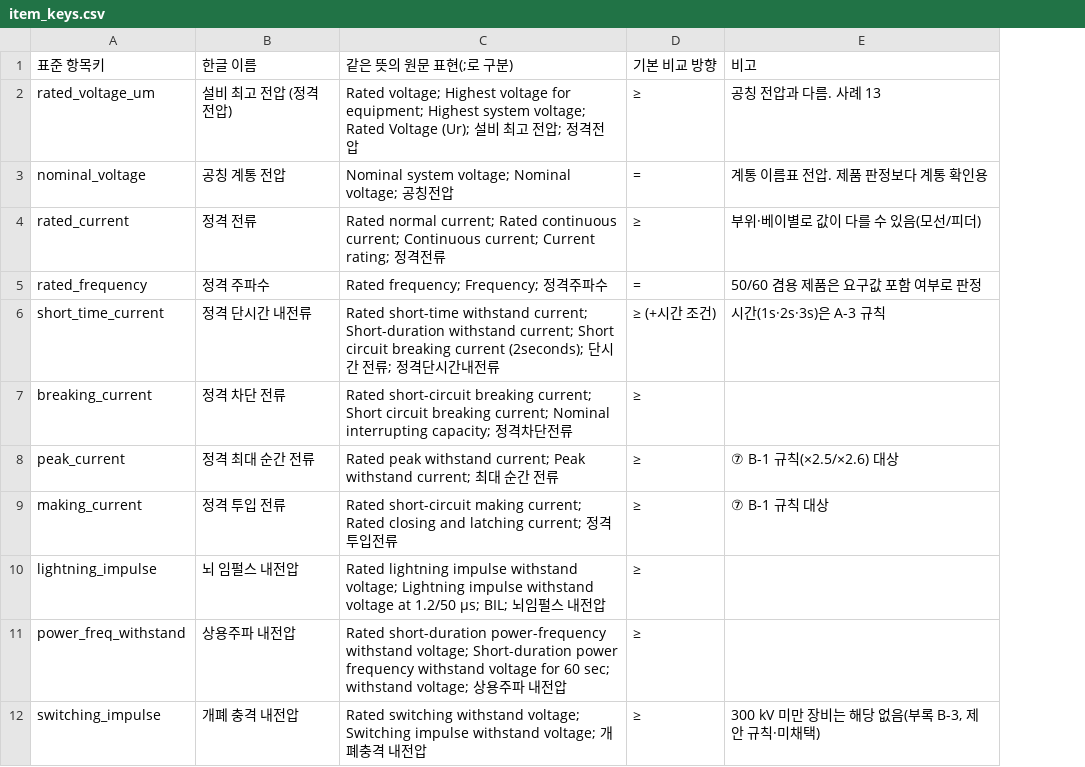
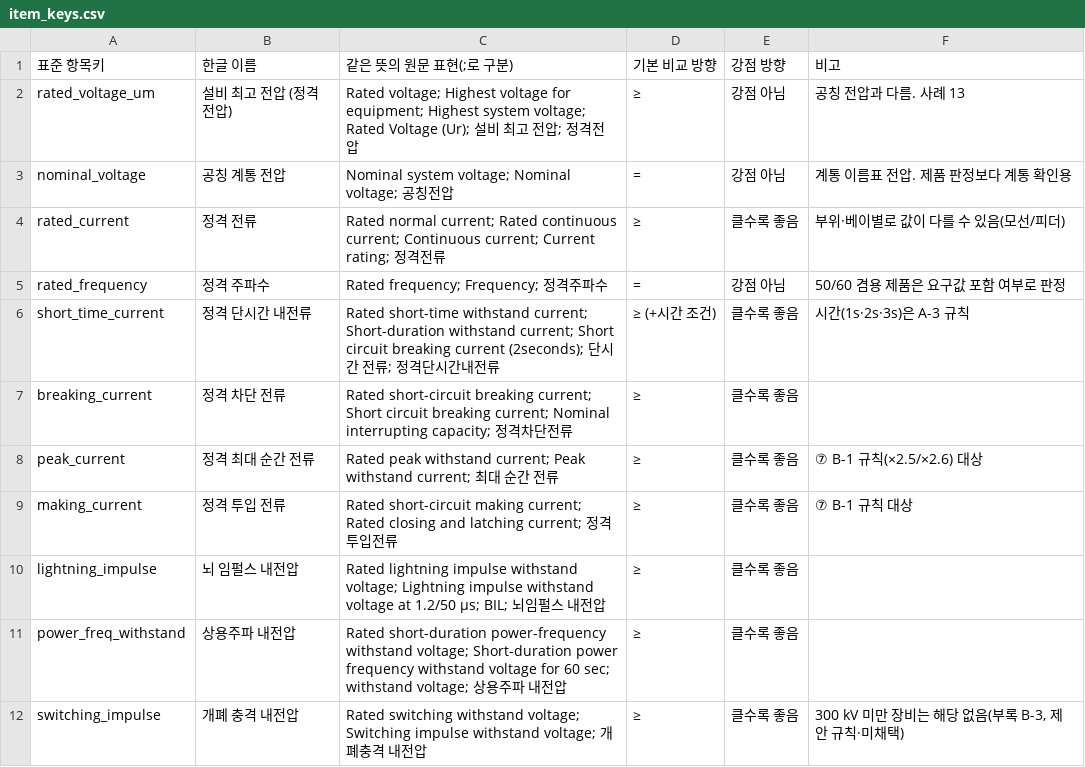
Before and after one commit to SongjuNa/rfp-review-agent, a CSV file: data/seed/item_keys.csv, drawn as a sheet; only a part is shown; the diff names each change by its address in the sheet, - before the commit and + after, or states it on an @@ line.

```diff
--- a/data/seed/item_keys.csv
+++ b/data/seed/item_keys.csv
+column E (강점 방향), rows 2-12: 강점 아님 | 강점 아님 | 클수록 좋음 | 강점 아님 | 클수록 좋음 | 클수록 좋음 | 클수록 좋음 | 클수록 좋음 | 클수록 좋음 | 클수록 좋음 | 클수록 좋음
```
Also changed, not shown: data/seed/compare_rules.csv, data/seed/item_pm_mapping.csv, 41 other files.
